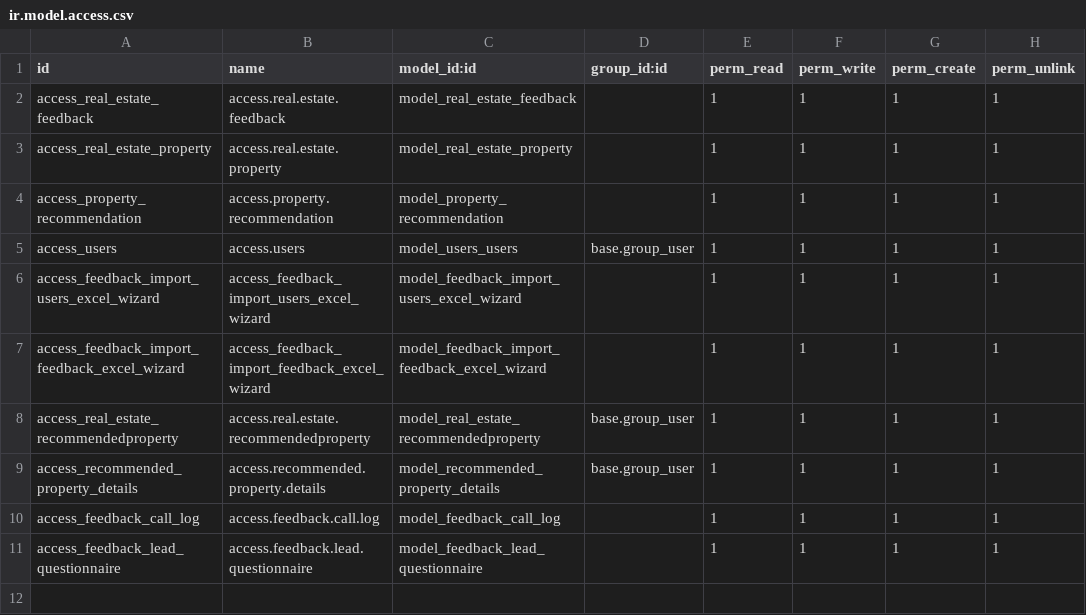
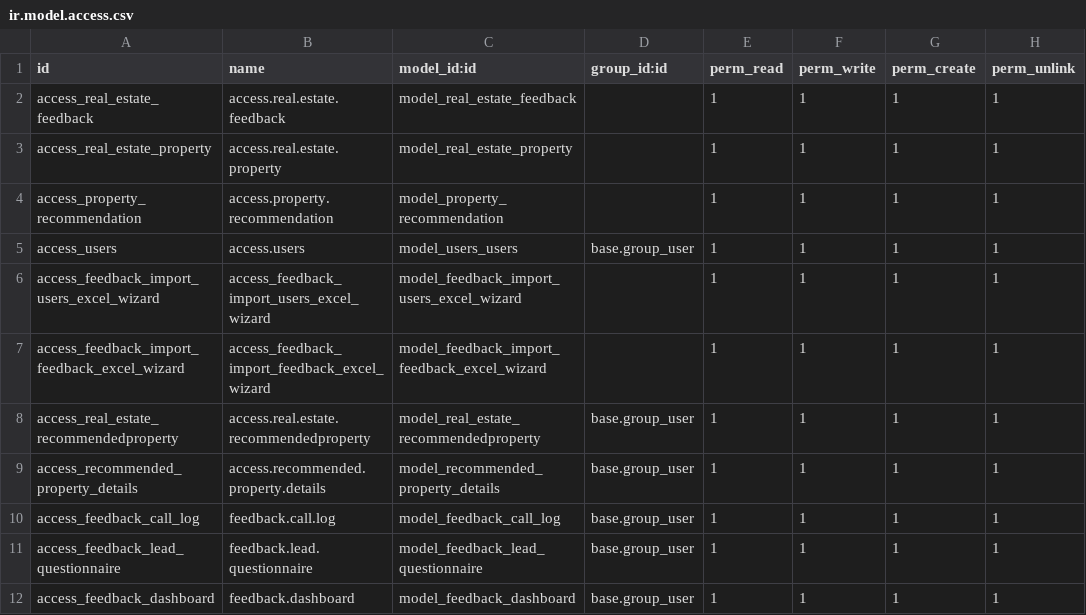
Before and after one commit to Samirzzz/odoo_AI_Module, a CSV file: custom_addons/feedback_module/security/ir.model.access.csv, drawn as a sheet.

Commit message:
display all calls and reports

```diff
--- a/custom_addons/feedback_module/security/ir.model.access.csv
+++ b/custom_addons/feedback_module/security/ir.model.access.csv
@@ -9,3 +9,4 @@ access_real_estate_recommendedproperty,access.real.estate.recommendedproperty,mo
 access_recommended_property_details,access.recommended.property.details,model_recommended_property_details,base.group_user,1,1,1,1
-access_feedback_call_log,access.feedback.call.log,model_feedback_call_log,,1,1,1,1
-access_feedback_lead_questionnaire,access.feedback.lead.questionnaire,model_feedback_lead_questionnaire,,1,1,1,1
+access_feedback_call_log,feedback.call.log,model_feedback_call_log,base.group_user,1,1,1,1
+access_feedback_lead_questionnaire,feedback.lead.questionnaire,model_feedback_lead_questionnaire,base.group_user,1,1,1,1
+access_feedback_dashboard,feedback.dashboard,model_feedback_dashboard,base.group_user,1,1,1,1
```
Also changed, not shown: 8 other files.
